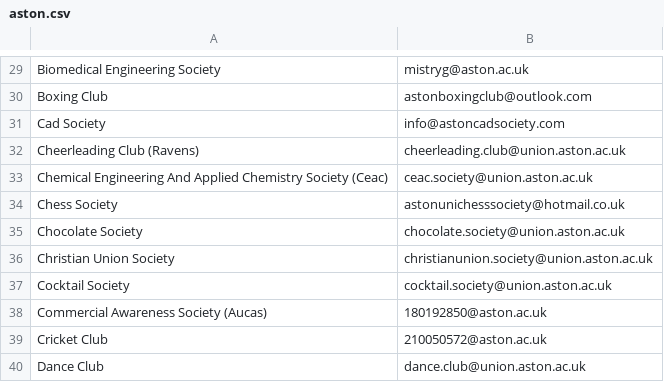
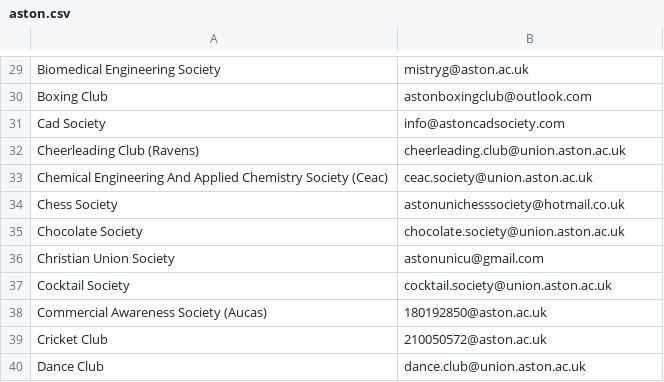
Before and after one commit to kcsoc/society-email-scrape, a CSV file: docs/output/aston.csv, drawn as a sheet; only a part is shown, gaps mark what is left out.

```diff
--- a/docs/output/aston.csv
+++ b/docs/output/aston.csv
@@ -35,3 +35,3 @@ Chess Society, astonunichesssociety@hotmail.co.uk
 Chocolate Society, chocolate.society@union.aston.ac.uk
-Christian Union Society, christianunion.society@union.aston.ac.uk
+Christian Union Society, astonunicu@gmail.com
 Cocktail Society, cocktail.society@union.aston.ac.uk
```
Also changed, not shown: docs/output/city.csv, docs/output/glasgow.csv, 3 other files.
